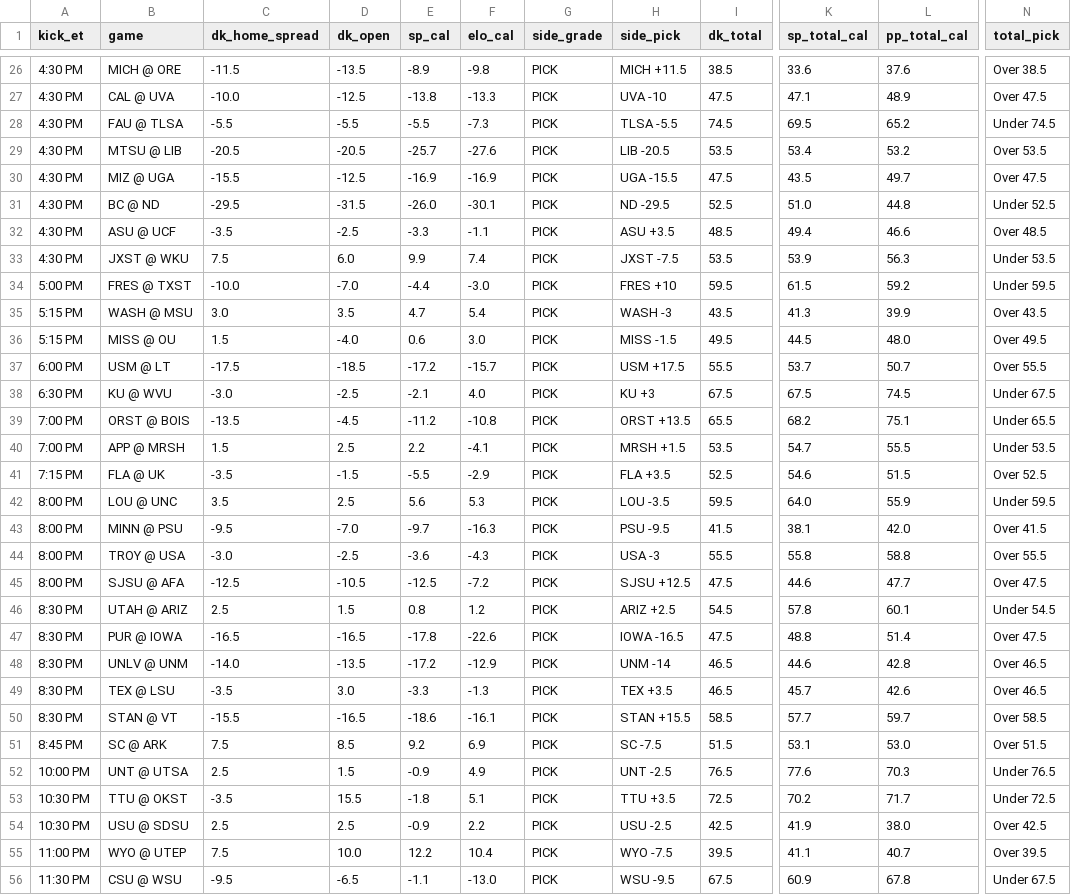
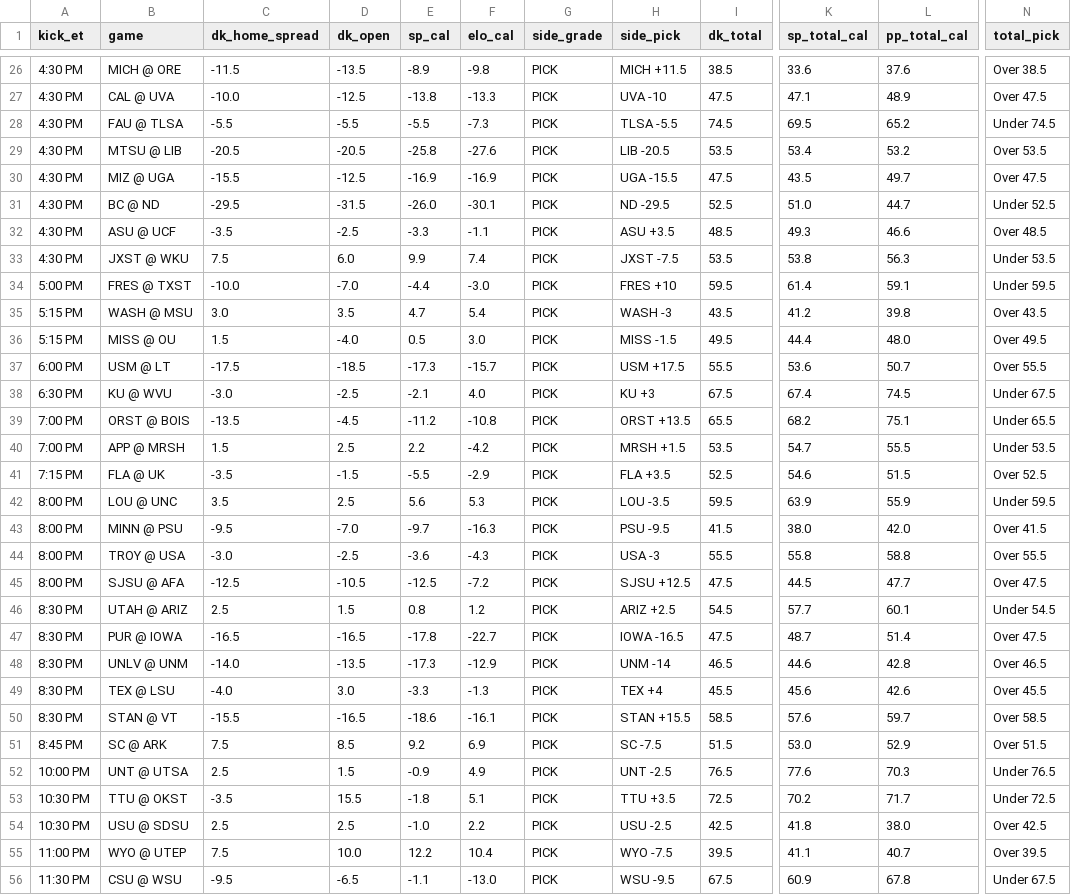
Before and after one commit to tdfarrell/betting-research, a CSV file: data/boards/cfb_2026-11-14.csv, drawn as a sheet; only a part is shown, gaps mark what is left out; the diff covers the shown part only; the diff names each change by its address in the sheet, - before the commit and + after, or states it on an @@ line.

```diff
--- a/data/boards/cfb_2026-11-14.csv
+++ b/data/boards/cfb_2026-11-14.csv
-E29 (sp_cal): -25.7
+E29 (sp_cal): -25.8
-L31 (pp_total_cal): 44.8
+L31 (pp_total_cal): 44.7
-K32 (sp_total_cal): 49.4
+K32 (sp_total_cal): 49.3
-K33 (sp_total_cal): 53.9
+K33 (sp_total_cal): 53.8
-K34 (sp_total_cal): 61.5
+K34 (sp_total_cal): 61.4
-L34 (pp_total_cal): 59.2
+L34 (pp_total_cal): 59.1
-K35 (sp_total_cal): 41.3
+K35 (sp_total_cal): 41.2
-L35 (pp_total_cal): 39.9
+L35 (pp_total_cal): 39.8
-E36 (sp_cal): 0.6
+E36 (sp_cal): 0.5
-K36 (sp_total_cal): 44.5
+K36 (sp_total_cal): 44.4
-E37 (sp_cal): -17.2
+E37 (sp_cal): -17.3
-K37 (sp_total_cal): 53.7
+K37 (sp_total_cal): 53.6
-K38 (sp_total_cal): 67.5
+K38 (sp_total_cal): 67.4
-F40 (elo_cal): -4.1
+F40 (elo_cal): -4.2
-K42 (sp_total_cal): 64.0
+K42 (sp_total_cal): 63.9
-K43 (sp_total_cal): 38.1
+K43 (sp_total_cal): 38.0
-K45 (sp_total_cal): 44.6
+K45 (sp_total_cal): 44.5
-K46 (sp_total_cal): 57.8
+K46 (sp_total_cal): 57.7
-F47 (elo_cal): -22.6
+F47 (elo_cal): -22.7
-K47 (sp_total_cal): 48.8
+K47 (sp_total_cal): 48.7
-E48 (sp_cal): -17.2
+E48 (sp_cal): -17.3
-C49 (dk_home_spread): -3.5
+C49 (dk_home_spread): -4.0
-H49 (side_pick): TEX +3.5
+H49 (side_pick): TEX +4
-I49 (dk_total): 46.5
+I49 (dk_total): 45.5
-K49 (sp_total_cal): 45.7
+K49 (sp_total_cal): 45.6
-N49 (total_pick): Over 46.5
+N49 (total_pick): Over 45.5
-K50 (sp_total_cal): 57.7
+K50 (sp_total_cal): 57.6
-K51 (sp_total_cal): 53.1
+K51 (sp_total_cal): 53.0
-L51 (pp_total_cal): 53.0
+L51 (pp_total_cal): 52.9
-E54 (sp_cal): -0.9
+E54 (sp_cal): -1.0
-K54 (sp_total_cal): 41.9
+K54 (sp_total_cal): 41.8
```
Also changed, not shown: 2 added rows, 2 removed rows and 17 edited cells elsewhere in this file, data/nba/injuries.csv, data/odds/history_cbb.csv, 52 other files.
